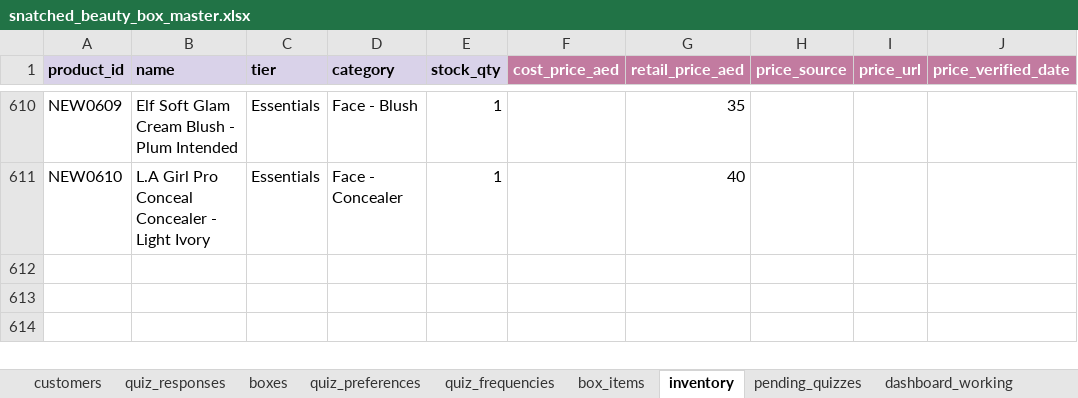
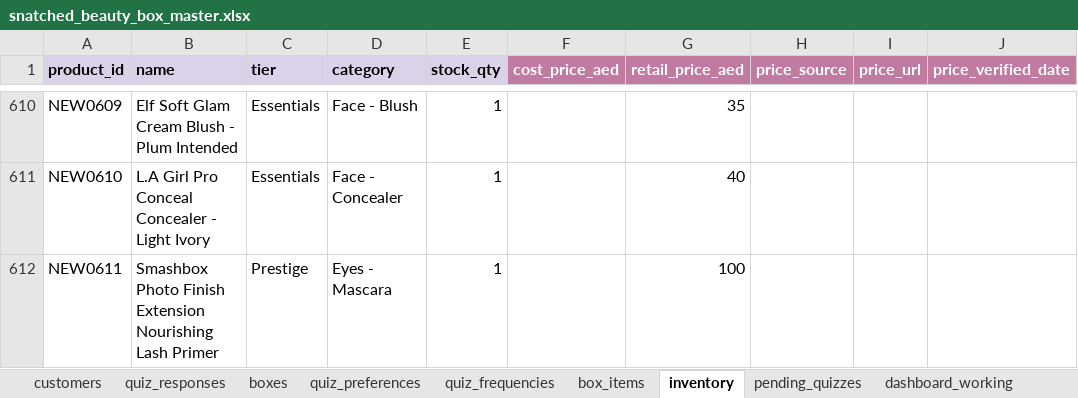
Before and after one commit to anisanaeem2994-bot/snatched-recommend-engine, an Excel workbook: snatched_beauty_box_master.xlsx, sheet inventory, drawn as a sheet; only a part is shown, gaps mark what is left out; values as stored, in another font and other column widths than the file's, no borders; the diff names each change by its address in the sheet, - before the commit and + after, or states it on an @@ line.

Commit message:
Auto-save after approval/change

```diff
--- a/snatched_beauty_box_master.xlsx (sheet inventory)
+++ b/snatched_beauty_box_master.xlsx (sheet inventory)
+row 612: NEW0611 | Smashbox Photo Finish Extension Nourishing Lash Primer | Prestige | Eyes - Mascara | 1 |  | 100
```
